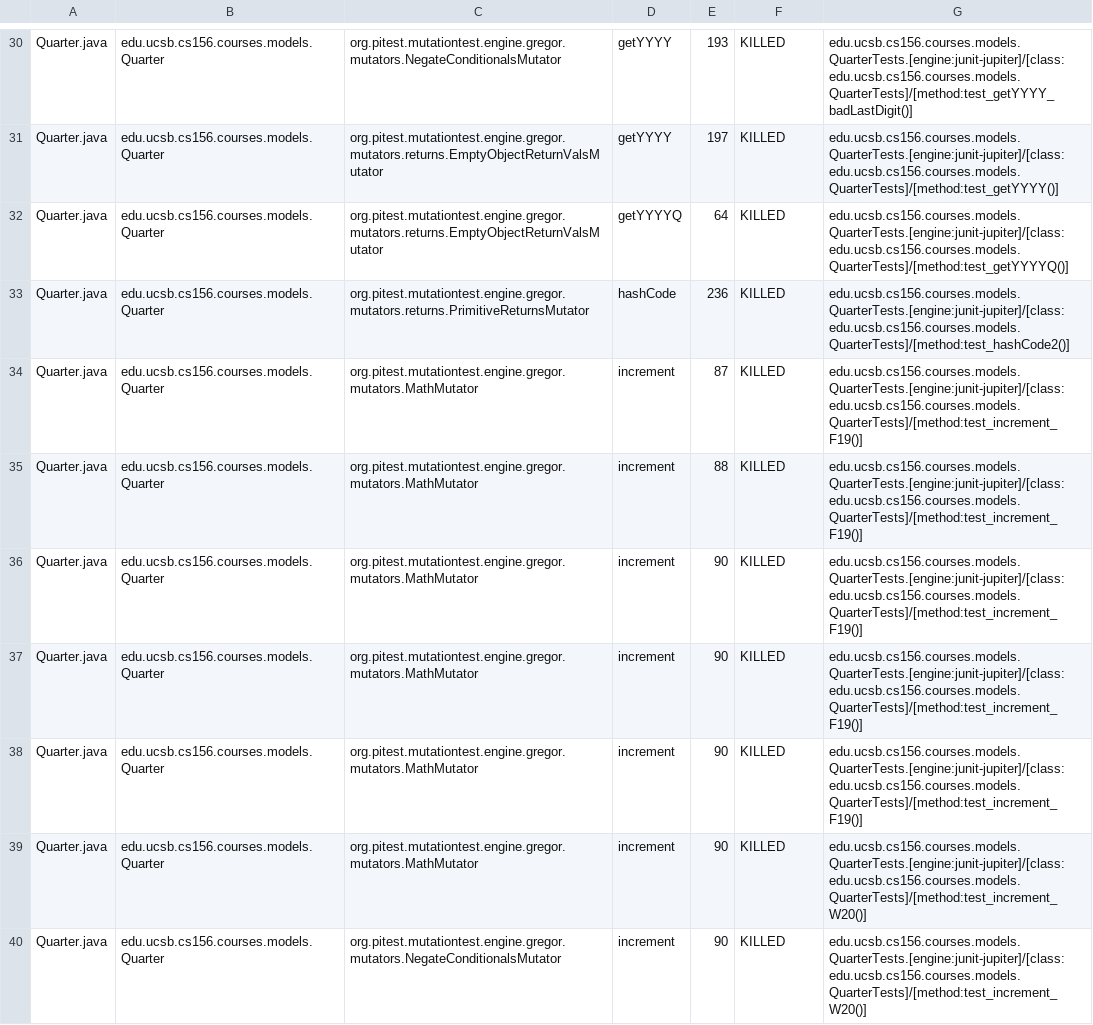
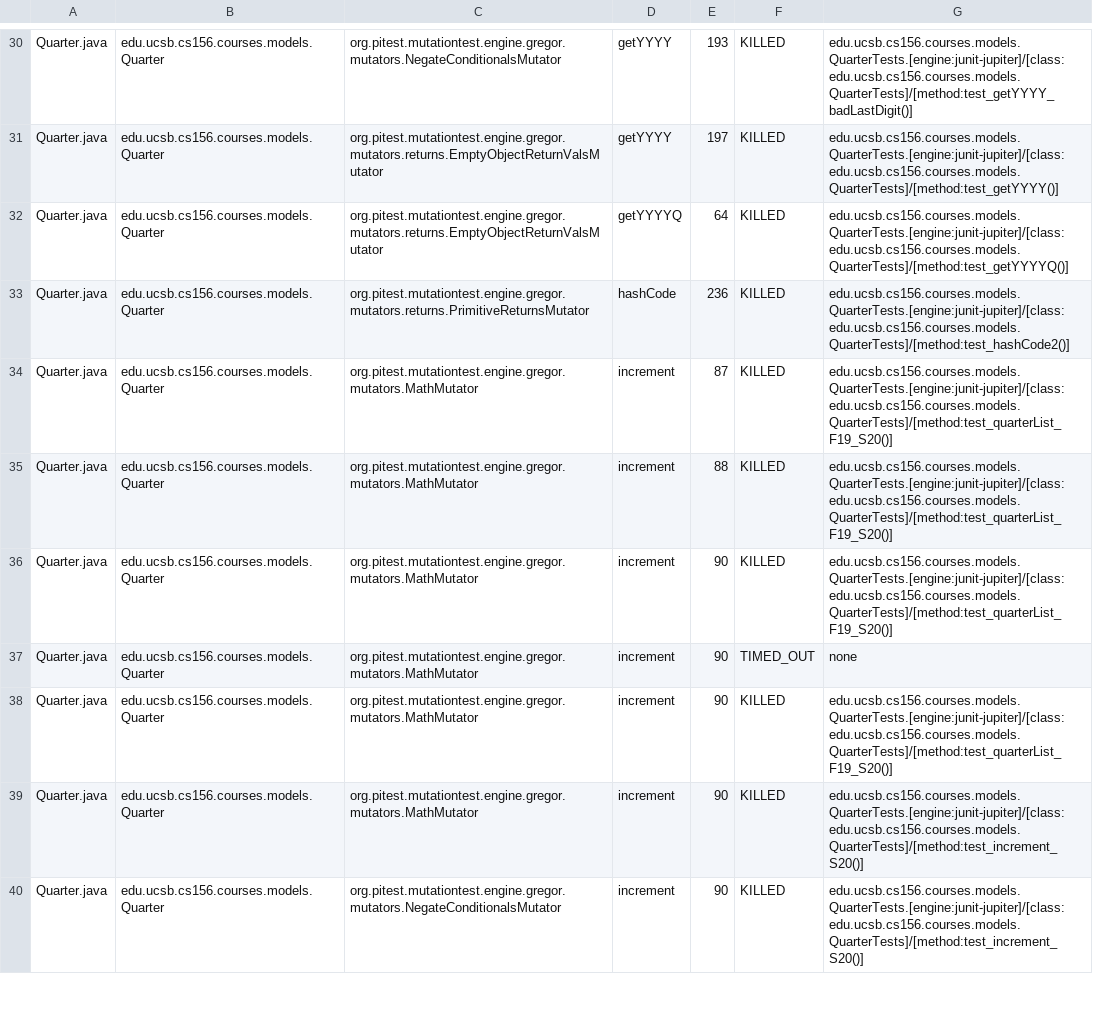
Before and after one commit to ucsb-cs156-s23/proj-courses-s23-7pm-2, a CSV file: prs/31/pitest/mutations.csv, drawn as a sheet; only a part is shown, gaps mark what is left out; the diff covers the shown part only.

Commit message:
Deploying to gh-pages from @ ucsb-cs156-s23/proj-courses-s23-7pm-2@b6f89b855e1d677266c35108383b3ee1502c8e03 🚀

```diff
--- a/prs/31/pitest/mutations.csv
+++ b/prs/31/pitest/mutations.csv
@@ -33,8 +33,8 @@ Quarter.java,edu.ucsb.cs156.courses.models.Quarter,org.pitest.mutationtest.engin
 Quarter.java,edu.ucsb.cs156.courses.models.Quarter,org.pitest.mutationtest.engine.gregor.mutators.returns.PrimitiveReturnsMutator,hashCode,236,KILLED,edu.ucsb.cs156.courses.models.QuarterTests.[engine:junit-jupiter]/[class:edu.ucsb.cs156.courses.models.QuarterTests]/[method:test_hashCode2()]
-Quarter.java,edu.ucsb.cs156.courses.models.Quarter,org.pitest.mutationtest.engine.gregor.mutators.MathMutator,increment,87,KILLED,edu.ucsb.cs156.courses.models.QuarterTests.[engine:junit-jupiter]/[class:edu.ucsb.cs156.courses.models.QuarterTests]/[method:test_increment_F19()]
-Quarter.java,edu.ucsb.cs156.courses.models.Quarter,org.pitest.mutationtest.engine.gregor.mutators.MathMutator,increment,88,KILLED,edu.ucsb.cs156.courses.models.QuarterTests.[engine:junit-jupiter]/[class:edu.ucsb.cs156.courses.models.QuarterTests]/[method:test_increment_F19()]
-Quarter.java,edu.ucsb.cs156.courses.models.Quarter,org.pitest.mutationtest.engine.gregor.mutators.MathMutator,increment,90,KILLED,edu.ucsb.cs156.courses.models.QuarterTests.[engine:junit-jupiter]/[class:edu.ucsb.cs156.courses.models.QuarterTests]/[method:test_increment_F19()]
-Quarter.java,edu.ucsb.cs156.courses.models.Quarter,org.pitest.mutationtest.engine.gregor.mutators.MathMutator,increment,90,KILLED,edu.ucsb.cs156.courses.models.QuarterTests.[engine:junit-jupiter]/[class:edu.ucsb.cs156.courses.models.QuarterTests]/[method:test_increment_F19()]
-Quarter.java,edu.ucsb.cs156.courses.models.Quarter,org.pitest.mutationtest.engine.gregor.mutators.MathMutator,increment,90,KILLED,edu.ucsb.cs156.courses.models.QuarterTests.[engine:junit-jupiter]/[class:edu.ucsb.cs156.courses.models.QuarterTests]/[method:test_increment_F19()]
-Quarter.java,edu.ucsb.cs156.courses.models.Quarter,org.pitest.mutationtest.engine.gregor.mutators.MathMutator,increment,90,KILLED,edu.ucsb.cs156.courses.models.QuarterTests.[engine:junit-jupiter]/[class:edu.ucsb.cs156.courses.models.QuarterTests]/[method:test_increment_W20()]
-Quarter.java,edu.ucsb.cs156.courses.models.Quarter,org.pitest.mutationtest.engine.gregor.mutators.NegateConditionalsMutator,increment,90,KILLED,edu.ucsb.cs156.courses.models.QuarterTests.[engine:junit-jupiter]/[class:edu.ucsb.cs156.courses.models.QuarterTests]/[method:test_increment_W20()]
+Quarter.java,edu.ucsb.cs156.courses.models.Quarter,org.pitest.mutationtest.engine.gregor.mutators.MathMutator,increment,87,KILLED,edu.ucsb.cs156.courses.models.QuarterTests.[engine:junit-jupiter]/[class:edu.ucsb.cs156.courses.models.QuarterTests]/[method:test_quarterList_F19_S20()]
+Quarter.java,edu.ucsb.cs156.courses.models.Quarter,org.pitest.mutationtest.engine.gregor.mutators.MathMutator,increment,88,KILLED,edu.ucsb.cs156.courses.models.QuarterTests.[engine:junit-jupiter]/[class:edu.ucsb.cs156.courses.models.QuarterTests]/[method:test_quarterList_F19_S20()]
+Quarter.java,edu.ucsb.cs156.courses.models.Quarter,org.pitest.mutationtest.engine.gregor.mutators.MathMutator,increment,90,KILLED,edu.ucsb.cs156.courses.models.QuarterTests.[engine:junit-jupiter]/[class:edu.ucsb.cs156.courses.models.QuarterTests]/[method:test_quarterList_F19_S20()]
+Quarter.java,edu.ucsb.cs156.courses.models.Quarter,org.pitest.mutationtest.engine.gregor.mutators.MathMutator,increment,90,TIMED_OUT,none
+Quarter.java,edu.ucsb.cs156.courses.models.Quarter,org.pitest.mutationtest.engine.gregor.mutators.MathMutator,increment,90,KILLED,edu.ucsb.cs156.courses.models.QuarterTests.[engine:junit-jupiter]/[class:edu.ucsb.cs156.courses.models.QuarterTests]/[method:test_quarterList_F19_S20()]
+Quarter.java,edu.ucsb.cs156.courses.models.Quarter,org.pitest.mutationtest.engine.gregor.mutators.MathMutator,increment,90,KILLED,edu.ucsb.cs156.courses.models.QuarterTests.[engine:junit-jupiter]/[class:edu.ucsb.cs156.courses.models.QuarterTests]/[method:test_increment_S20()]
+Quarter.java,edu.ucsb.cs156.courses.models.Quarter,org.pitest.mutationtest.engine.gregor.mutators.NegateConditionalsMutator,increment,90,KILLED,edu.ucsb.cs156.courses.models.QuarterTests.[engine:junit-jupiter]/[class:edu.ucsb.cs156.courses.models.QuarterTests]/[method:test_increment_S20()]
```
Also changed, not shown: 74 edited cells elsewhere in this file, 38 other files.
